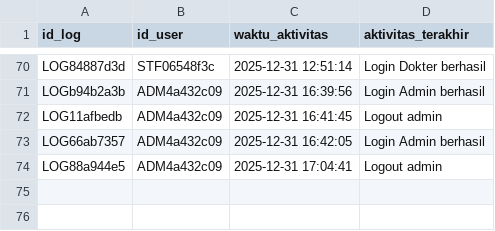
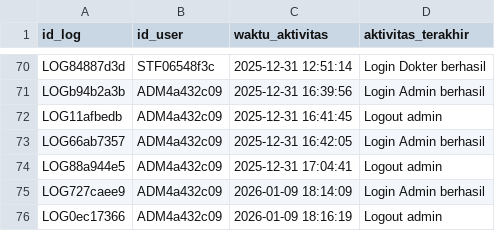
Before and after one commit to rafahfj/sipeka-cli, a CSV file: data/laporan_harian.csv, drawn as a sheet; only a part is shown, gaps mark what is left out.

Commit message:
perubahan pada file menu admin

```diff
--- a/data/laporan_harian.csv
+++ b/data/laporan_harian.csv
@@ -74 +74,3 @@ LOG66ab7357,ADM4a432c09,2025-12-31 16:42:05,Login Admin berhasil
 LOG88a944e5,ADM4a432c09,2025-12-31 17:04:41,Logout admin
+LOG727caee9,ADM4a432c09,2026-01-09 18:14:09,Login Admin berhasil
+LOG0ec17366,ADM4a432c09,2026-01-09 18:16:19,Logout admin
```
